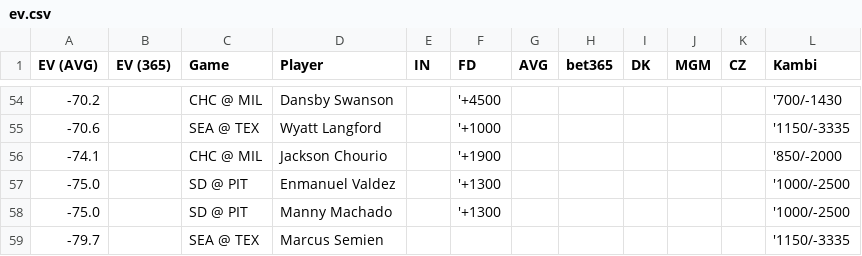
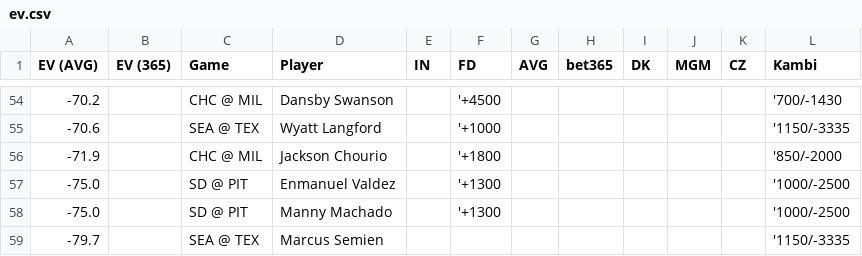
Before and after one commit to zhecht/lines, a CSV file: static/dingers/ev.csv, drawn as a sheet; only a part is shown, gaps mark what is left out.

```diff
--- a/static/dingers/ev.csv
+++ b/static/dingers/ev.csv
@@ -55,3 +55,3 @@ EV (AVG)	EV (365)	Game	Player	IN	FD	AVG	bet365	DK	MGM	CZ	Kambi
 -70.6		SEA @ TEX	Wyatt Langford		'+1000						'1150/-3335
--74.1		CHC @ MIL	Jackson Chourio		'+1900						'850/-2000
+-71.9		CHC @ MIL	Jackson Chourio		'+1800						'850/-2000
 -75.0		SD @ PIT	Enmanuel Valdez		'+1300						'1000/-2500
```
Also changed, not shown: 11 other files.
